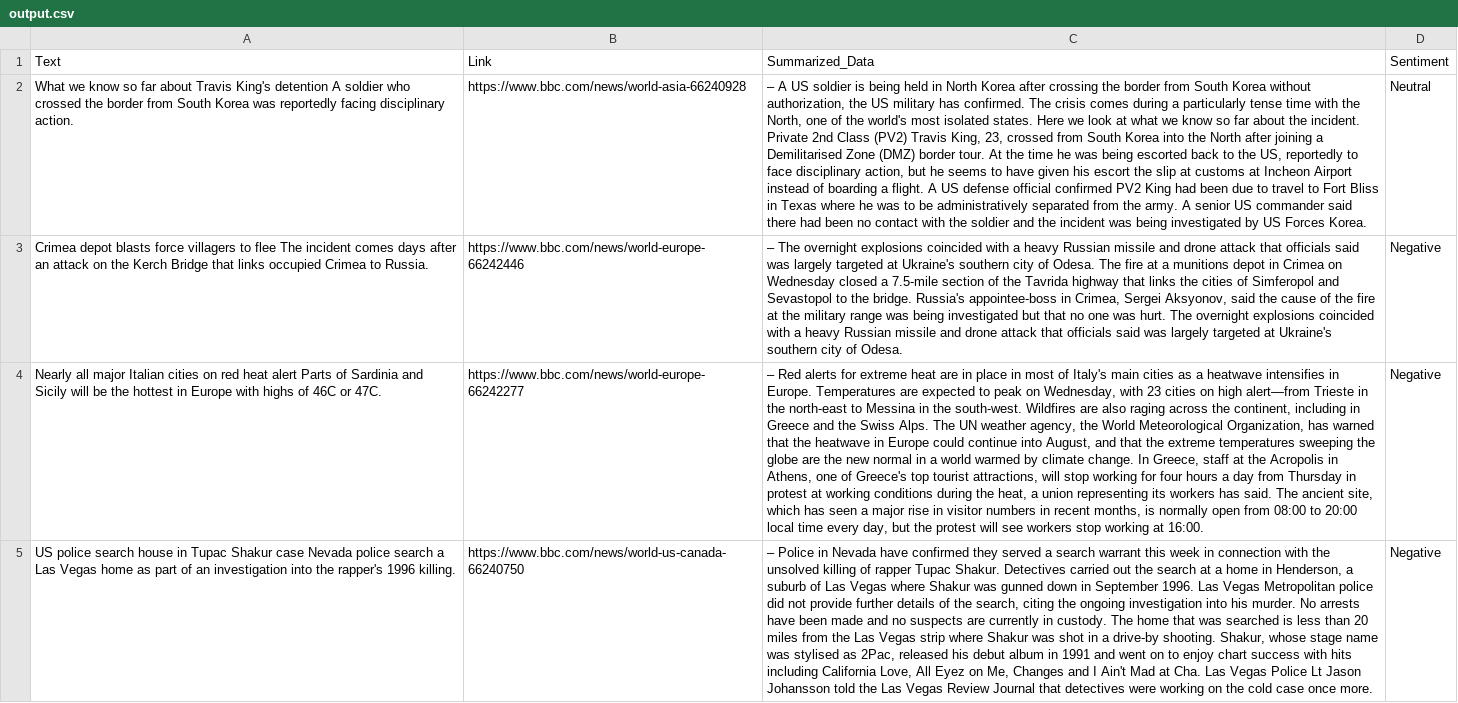
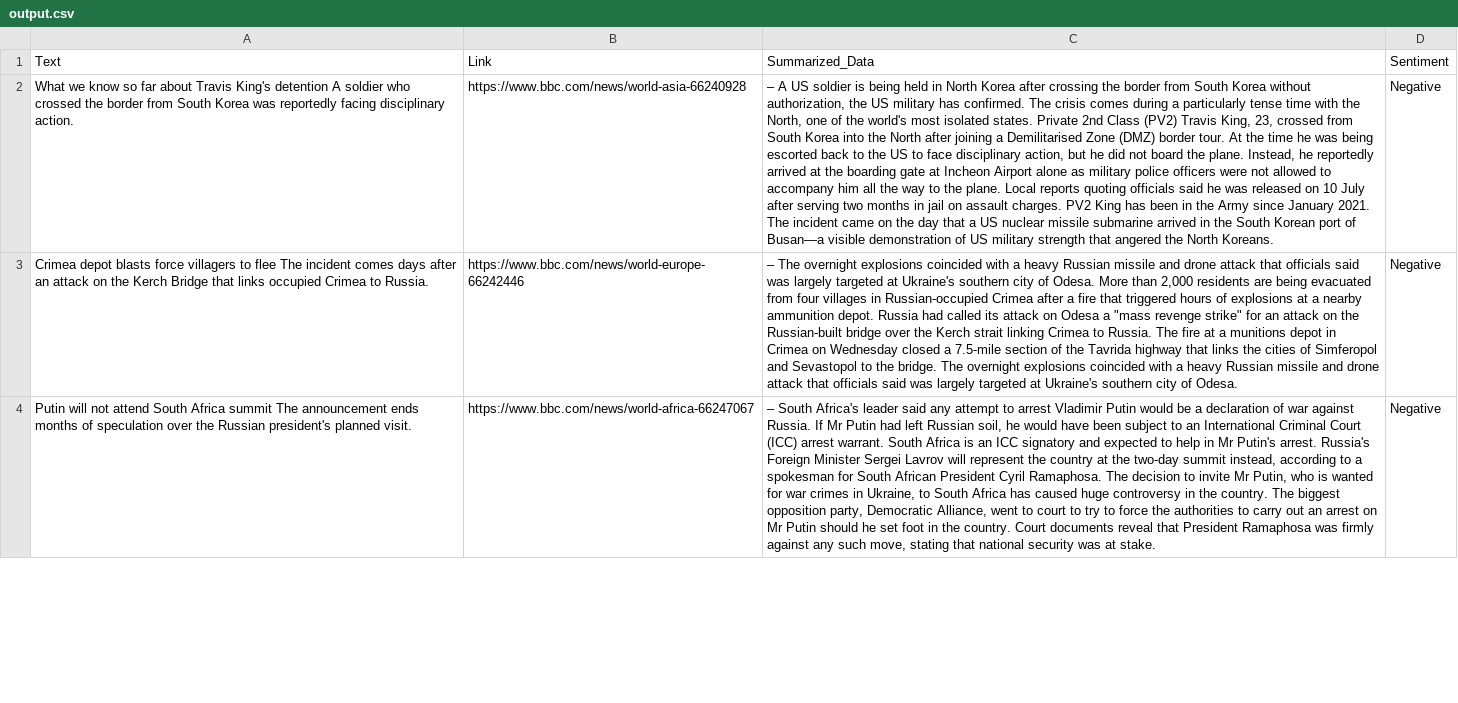
Before and after one commit to s-hreyas22/webscrapping.github.io, a CSV file: output.csv, drawn as a sheet; only a part is shown; removed rows and columns are numbered as before the commit, all else as after; the diff covers the shown part only; the diff names each change by its address in the sheet, - before the commit and + after, or states it on an @@ line.

```diff
--- a/output.csv
+++ b/output.csv
-C2 (Summarized_Data): …isolated states. Here we look at what we know so far about the incident. Private 2nd Class (PV2) Travis King, 23, crossed from South Korea into the North after joining a Demilitarised Zone (DMZ) border tour. At the time he was being escorted back to the US, reportedly to face disciplinary action, but he seems to have given his escort the slip at customs at Incheon Airport instead of boarding a flight. A US defense official confirmed PV2 King had been due to travel to Fort Bliss in Texas where he was to be administratively separated from the army. A senior US commander said there had been no contact with the soldier and the incident was being investigated by US Forces Korea.
+C2 (Summarized_Data): …isolated states. Private 2nd Class (PV2) Travis King, 23, crossed from South Korea into the North after joining a Demilitarised Zone (DMZ) border tour. At the time he was being escorted back to the US to face disciplinary action, but he did not board the plane. Instead, he reportedly arrived at the boarding gate at Incheon Airport alone as military police officers were not allowed to accompany him all the way to the plane. Local reports quoting officials said he was released on 10 July after serving two months in jail on assault charges. PV2 King has been in the Army since January 2021. The incident came on the day that a US nuclear missile submarine arrived in the South Korean port of Busan—a visible demonstration of US military strength that angered the North Koreans.
-D2 (Sentiment): Neutral
+D2 (Sentiment): Negative
-C3 (Summarized_Data): …of Odesa. The fire at a munitions depot in Crimea on Wednesday closed a 7.5-mile section of the Tavrida highway that links the cities of Simferopol and Sevastopol to the bridge. Russia's appointee-boss in Crimea, Sergei Aksyonov, said the cause of the fire at the military range was being investigated but that no one was hurt. The overnight…
+C3 (Summarized_Data): …of Odesa. More than 2,000 residents are being evacuated from four villages in Russian-occupied Crimea after a fire that triggered hours of explosions at a nearby ammunition depot. Russia had called its attack on Odesa a "mass revenge strike" for an attack on the Russian-built bridge over the Kerch strait linking Crimea to Russia. The fire at a munitions depot in Crimea on Wednesday closed a 7.5-mile section of the Tavrida highway that links the cities of Simferopol and Sevastopol to the bridge. The overnight…
-A4 (Text): Nearly all major Italian cities on red heat alert Parts of Sardinia and Sicily will be the hottest in Europe with highs of 46C or 47C.
+A4 (Text): Putin will not attend South Africa summit The announcement ends months of speculation over the Russian president's planned visit.
-B4 (Link): https://www.bbc.com/news/world-europe-66242277
+B4 (Link): https://www.bbc.com/news/world-africa-66247067
-C4 (Summarized_Data): – Red alerts for extreme heat are in place in most of Italy's main cities as a heatwave intensifies in Europe. Temperatures are expected to peak on Wednesday, with 23 cities on high alert—from Trieste in the north-east to Messina in the south-west. Wildfires are also raging across the continent, including in Greece and the Swiss Alps. The UN weather agency, the World Meteorological Organization, has warned that the heatwave in Europe could continue into August, and that the extreme temperatures sweeping the globe are the new normal in a world warmed by climate change. In Greece, staff at the Acropolis in Athens, one of Greece's top tourist attractions, will stop working for four hours a day from Thursday in protest at working conditions during the heat, a union representing its workers has said. The ancient site, which has seen a major rise in visitor numbers in recent months, is normally open from 08:00 to 20:00 local time every day, but the protest will see workers stop working at 16:00.
+C4 (Summarized_Data): – South Africa's leader said any attempt to arrest Vladimir Putin would be a declaration of war against Russia. If Mr Putin had left Russian soil, he would have been subject to an International Criminal Court (ICC) arrest warrant. South Africa is an ICC signatory and expected to help in Mr Putin's arrest. Russia's Foreign Minister Sergei Lavrov will represent the country at the two-day summit instead, according to a spokesman for South African President Cyril Ramaphosa. The decision to invite Mr Putin, who is wanted for war crimes in Ukraine, to South Africa has caused huge controversy in the country. The biggest opposition party, Democratic Alliance, went to court to try to force the authorities to carry out an arrest on Mr Putin should he set foot in the country. Court documents reveal that President Ramaphosa was firmly against any such move, stating that national security was at stake.
-row 5: US police search house in Tupac Shakur case Nevada police search a Las Vegas home as part of an investigation into the rapper's 1996 killing. | https://www.bbc.com/news/world-us-canada-66240750 | – Police in Nevada have confirmed they served a search warrant this week in connection with the unsolved killing of rapper Tupac Shakur. Detectives carried out the search at a home in Henderson, a suburb of Las Vegas where Shakur was gunned down in September 1996. Las Vegas Metropolitan police did not provide further details of the search, citing the ongoing investigation into his murder. No arrests have been made and no suspects are currently in custody. The home that was searched is less than 20 miles from the Las Vegas strip where Shakur was shot in a drive-by shooting. Shakur, whose stage name was stylised as 2Pac, released his debut album in 1991 and went on to enjoy chart success with hits including California Love, All Eyez on Me, Changes and I Ain't Mad at Cha. Las Vegas Police Lt Jason Johansson told the Las Vegas Review Journal that detectives were working on the cold case once more. | Negative
```
Also changed, not shown: 3 added rows, 2 removed rows and 1 edited cell elsewhere in this file.
